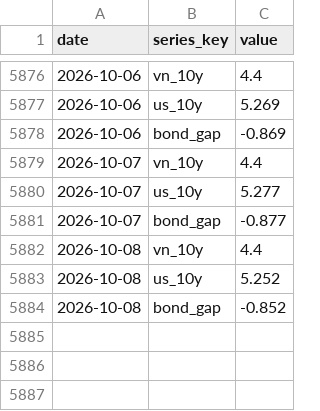
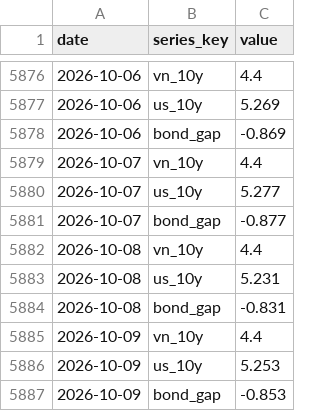
Before and after one commit to BrosPartners/liquidity-crawler, a CSV file: data/bond_yield.csv, drawn as a sheet; only a part is shown, gaps mark what is left out.

```diff
--- a/data/bond_yield.csv
+++ b/data/bond_yield.csv
@@ -5882,3 +5882,6 @@ date,series_key,value
 2026-10-08,vn_10y,4.4
-2026-10-08,us_10y,5.252
-2026-10-08,bond_gap,-0.852
+2026-10-08,us_10y,5.231
+2026-10-08,bond_gap,-0.831
+2026-10-09,vn_10y,4.4
+2026-10-09,us_10y,5.253
+2026-10-09,bond_gap,-0.853
```
Also changed, not shown: data/interbank_rates.csv, data/market_history.csv, 8 other files.
